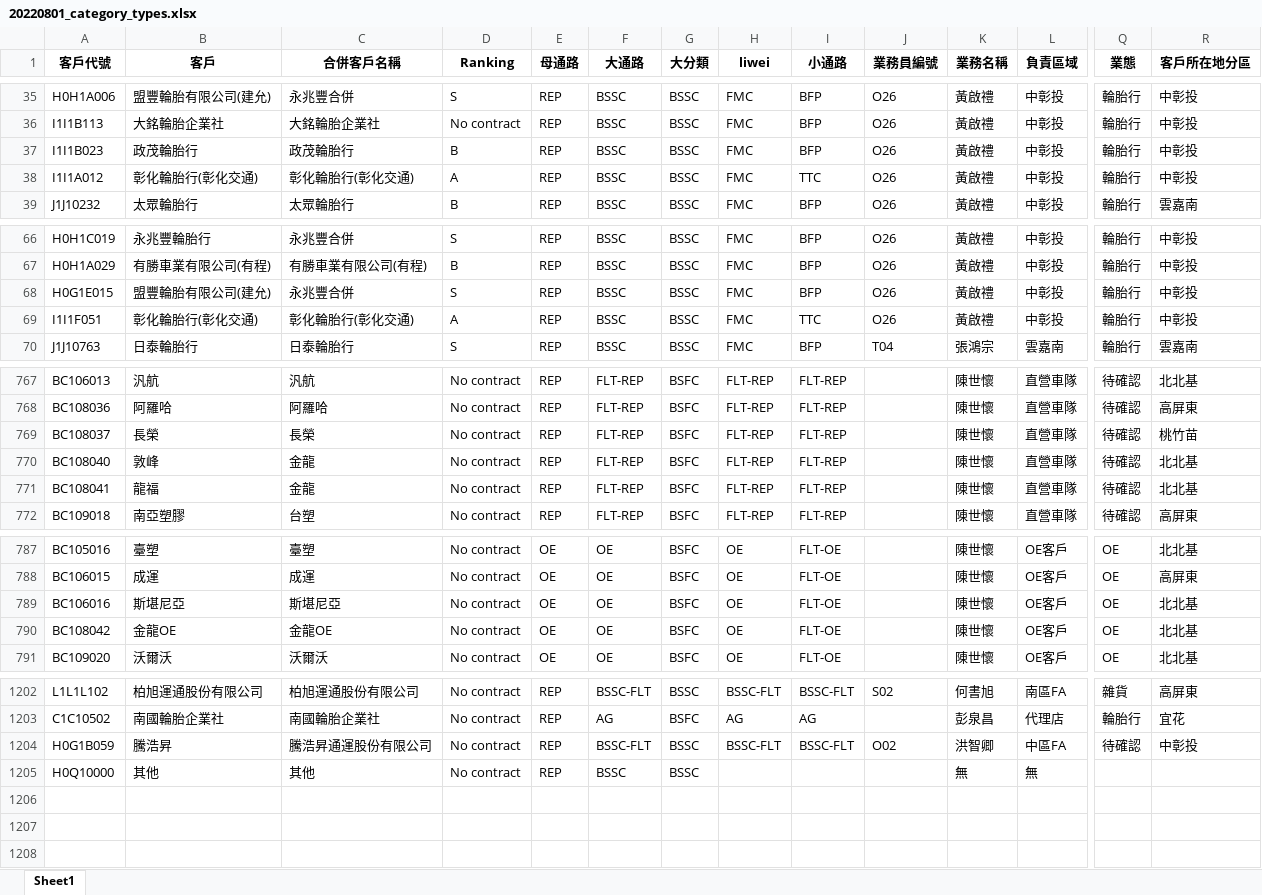
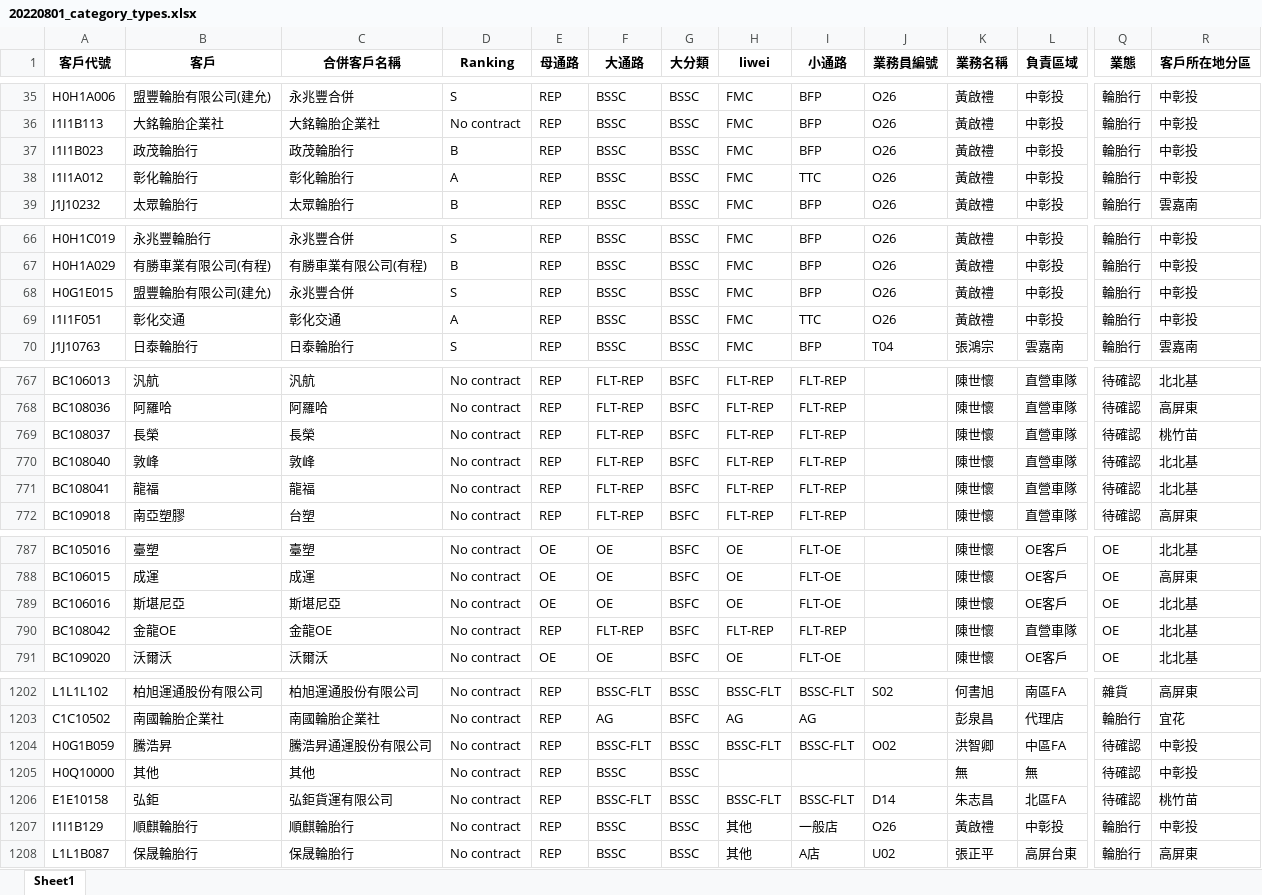
Before and after one commit to jimmyhsu1010/bridgestone_work_related, an Excel workbook: sales_related/ReferenceTable/20220801_category_types.xlsx, sheet Sheet1, drawn as a sheet; only a part is shown, gaps mark what is left out; values as stored, in another font and other column widths than the file's, no borders; rows hold the shown columns only; the diff covers the shown part only; the diff names each change by its address in the sheet, - before the commit and + after, or states it on an @@ line.

```diff
--- a/sales_related/ReferenceTable/20220801_category_types.xlsx (sheet Sheet1)
+++ b/sales_related/ReferenceTable/20220801_category_types.xlsx (sheet Sheet1)
-B38 (客戶): 彰化輪胎行(彰化交通)
+B38 (客戶): 彰化輪胎行
-C38 (合併客戶名稱): 彰化輪胎行(彰化交通)
+C38 (合併客戶名稱): 彰化輪胎行
-B69 (客戶): 彰化輪胎行(彰化交通)
+B69 (客戶): 彰化交通
-C69 (合併客戶名稱): 彰化輪胎行(彰化交通)
+C69 (合併客戶名稱): 彰化交通
-C770 (合併客戶名稱): 金龍
+C770 (合併客戶名稱): 敦峰
-C771 (合併客戶名稱): 金龍
+C771 (合併客戶名稱): 龍福
-E790 (母通路): OE
+E790 (母通路): REP
-F790 (大通路): OE
+F790 (大通路): FLT-REP
-H790 (liwei): OE
+H790 (liwei): FLT-REP
-I790 (小通路): FLT-OE
+I790 (小通路): FLT-REP
-L790 (負責區域): OE客戶
+L790 (負責區域): 直營車隊
-Q1205 (業態): (empty)
+Q1205 (業態): 待確認
-R1205 (客戶所在地分區): (empty)
+R1205 (客戶所在地分區): 中彰投
+row 1206: E1E10158 | 弘鉅 | 弘鉅貨運有限公司 | No contract | REP | BSSC-FLT | BSSC | BSSC-FLT | BSSC-FLT | D14 | 朱志昌 | 北區FA | 待確認 | 桃竹苗
+row 1207: I1I1B129 | 順麒輪胎行 | 順麒輪胎行 | No contract | REP | BSSC | BSSC | 其他 | 一般店 | O26 | 黃啟禮 | 中彰投 | 輪胎行 | 中彰投
+row 1208: L1L1B087 | 保晟輪胎行 | 保晟輪胎行 | No contract | REP | BSSC | BSSC | 其他 | A店 | U02 | 張正平 | 高屏台東 | 輪胎行 | 高屏東
```
Also changed, not shown: 1 edited cell elsewhere in this sheet, 10 other files.
